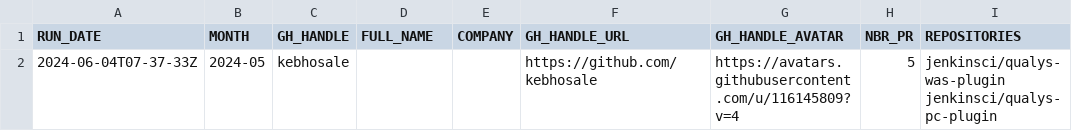
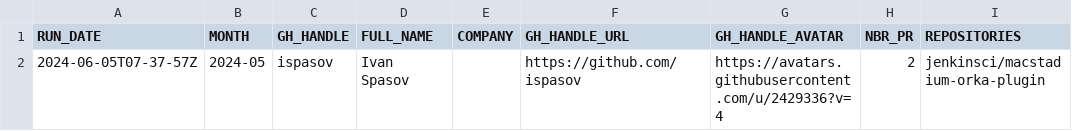
Before and after one commit to gounthar/jenkins-submitter-stats, a CSV file: data/honored_contributor.csv, drawn as a sheet.

```diff
--- a/data/honored_contributor.csv
+++ b/data/honored_contributor.csv
@@ -1,2 +1,2 @@
 "RUN_DATE", "MONTH", "GH_HANDLE", "FULL_NAME", "COMPANY", "GH_HANDLE_URL", "GH_HANDLE_AVATAR", "NBR_PR", "REPOSITORIES"
-"2024-06-04T07-37-33Z", "2024-05", "kebhosale", "", "", "https://github.com/kebhosale", "https://avatars.githubusercontent.com/u/116145809?v=4", "5", "jenkinsci/qualys-was-plugin jenkinsci/qualys-pc-plugin"
+"2024-06-05T07-37-57Z", "2024-05", "ispasov", "Ivan Spasov", "", "https://github.com/ispasov", "https://avatars.githubusercontent.com/u/2429336?v=4", "2", "jenkinsci/macstadium-orka-plugin"
```
